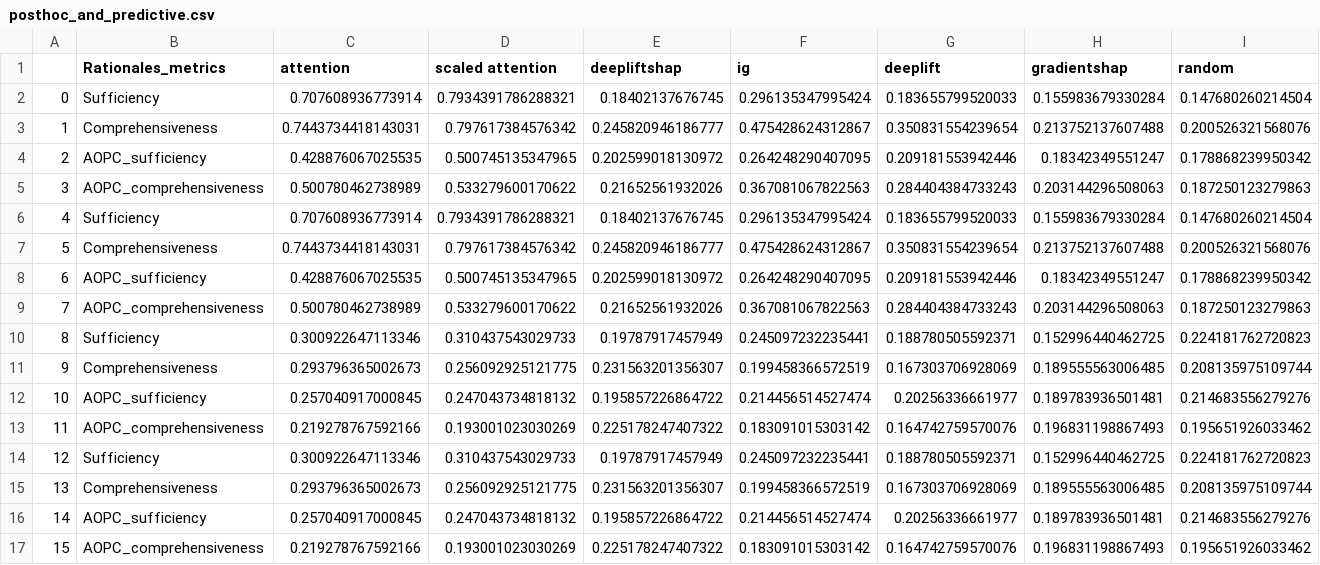
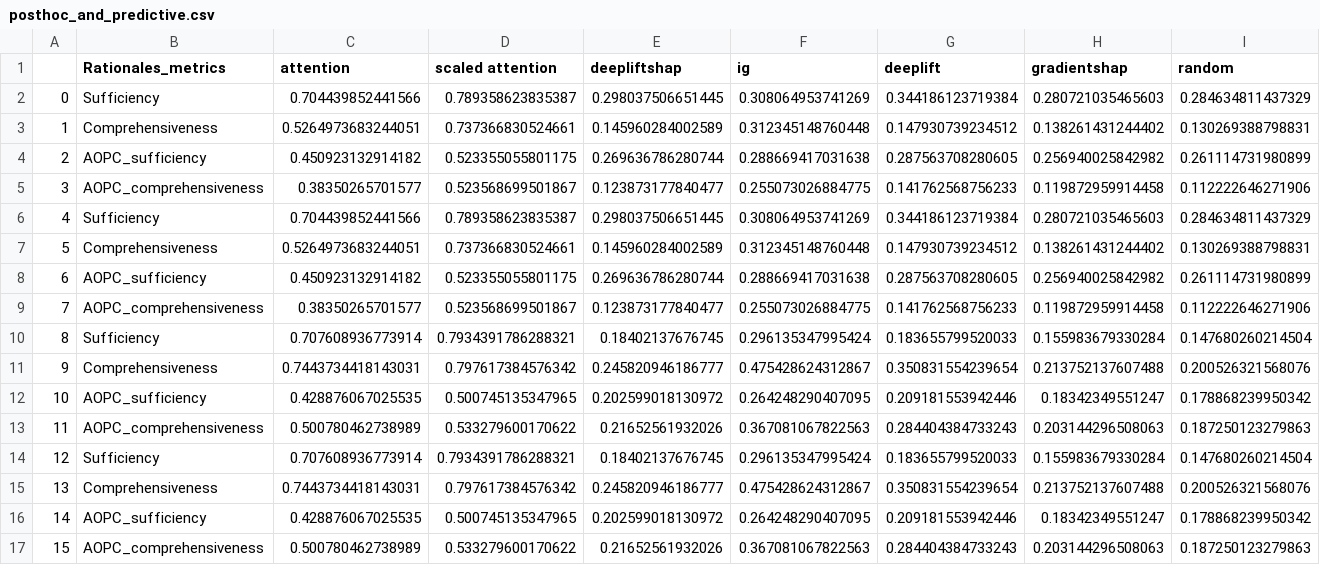
Before and after one commit to casszhao/temporal-drift-on-explanation, a CSV file: saved_everything/factcheck/posthoc_and_predictive.csv, drawn as a sheet; only a part is shown; the shorter side is filled out with more unchanged rows; addresses are those after the commit; rows hold the shown columns only; the diff names each change by its address in the sheet, - before the commit and + after, or states it on an @@ line.

```diff
--- a/saved_everything/factcheck/posthoc_and_predictive.csv
+++ b/saved_everything/factcheck/posthoc_and_predictive.csv
+row 2: 0 | Sufficiency | 0.704439852441566 | 0.789358623835387 | 0.298037506651445 | 0.308064953741269 | 0.344186123719384 | 0.280721035465603 | 0.284634811437329
+row 3: 1 | Comprehensiveness | 0.5264973683244051 | 0.737366830524661 | 0.145960284002589 | 0.312345148760448 | 0.147930739234512 | 0.138261431244402 | 0.130269388798831
+row 4: 2 | AOPC_sufficiency | 0.450923132914182 | 0.523355055801175 | 0.269636786280744 | 0.288669417031638 | 0.287563708280605 | 0.256940025842982 | 0.261114731980899
+row 5: 3 | AOPC_comprehensiveness | 0.38350265701577 | 0.523568699501867 | 0.123873177840477 | 0.255073026884775 | 0.141762568756233 | 0.119872959914458 | 0.112222646271906
+row 6: 4 | Sufficiency | 0.704439852441566 | 0.789358623835387 | 0.298037506651445 | 0.308064953741269 | 0.344186123719384 | 0.280721035465603 | 0.284634811437329
+row 7: 5 | Comprehensiveness | 0.5264973683244051 | 0.737366830524661 | 0.145960284002589 | 0.312345148760448 | 0.147930739234512 | 0.138261431244402 | 0.130269388798831
+row 8: 6 | AOPC_sufficiency | 0.450923132914182 | 0.523355055801175 | 0.269636786280744 | 0.288669417031638 | 0.287563708280605 | 0.256940025842982 | 0.261114731980899
+row 9: 7 | AOPC_comprehensiveness | 0.38350265701577 | 0.523568699501867 | 0.123873177840477 | 0.255073026884775 | 0.141762568756233 | 0.119872959914458 | 0.112222646271906
@@ column A renumbered from row 10 down @@
```
Also changed, not shown: saved_everything/AmazDigiMu/posthoc_and_predictive.csv, saved_everything/agnews/posthoc_and_predictive.csv, 16 other files.
